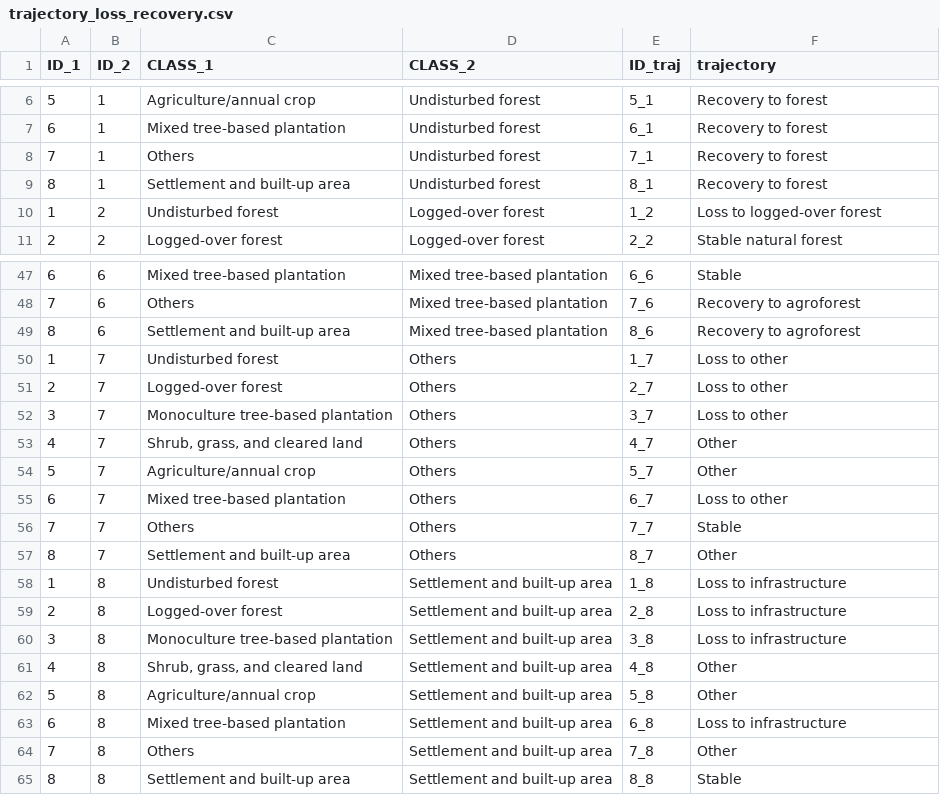
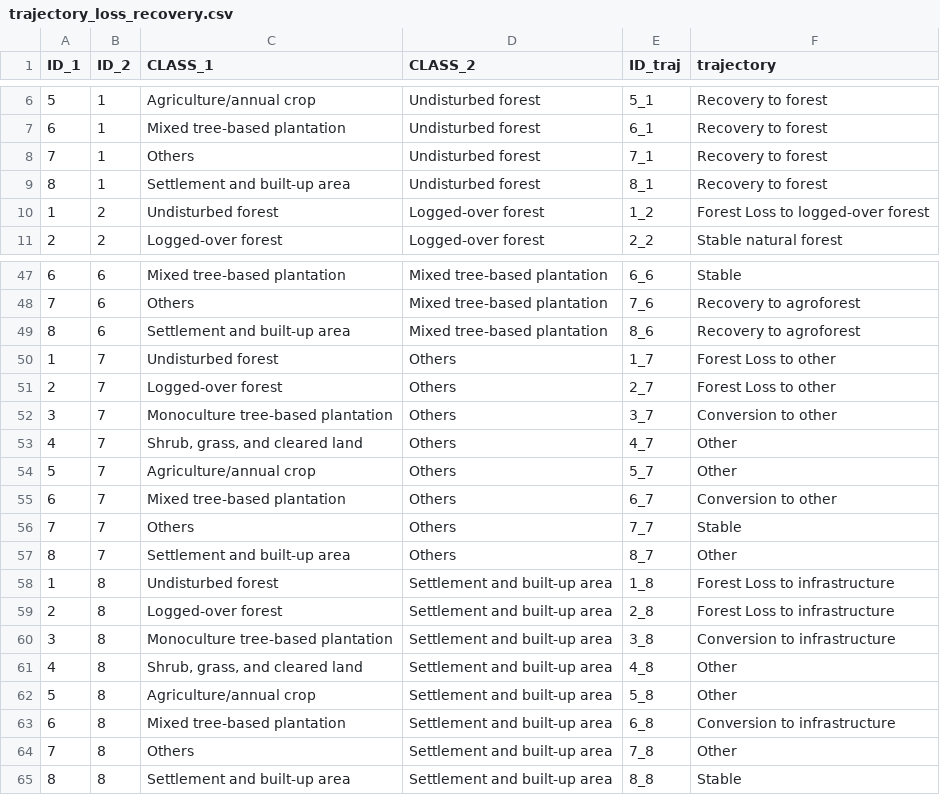
Before and after one commit to icraf-indonesia/lumens-shiny, a CSV file: data/table/trajectory_loss_recovery.csv, drawn as a sheet; only a part is shown, gaps mark what is left out; the diff covers the shown part only.

```diff
--- a/data/table/trajectory_loss_recovery.csv
+++ b/data/table/trajectory_loss_recovery.csv
@@ -9,3 +9,3 @@ ID_1,ID_2,CLASS_1,CLASS_2,ID_traj,trajectory
 8,1,Settlement and built-up area,Undisturbed forest,8_1,Recovery to forest
-1,2,Undisturbed forest,Logged-over forest,1_2,Loss to logged-over forest
+1,2,Undisturbed forest,Logged-over forest,1_2,Forest Loss to logged-over forest
 2,2,Logged-over forest,Logged-over forest,2_2,Stable natural forest
@@ -49,16 +49,16 @@ ID_1,ID_2,CLASS_1,CLASS_2,ID_traj,trajectory
 8,6,Settlement and built-up area,Mixed tree-based plantation,8_6,Recovery to agroforest
-1,7,Undisturbed forest,Others,1_7,Loss to other
-2,7,Logged-over forest,Others,2_7,Loss to other
-3,7,Monoculture tree-based plantation,Others,3_7,Loss to other
+1,7,Undisturbed forest,Others,1_7,Forest Loss to other
+2,7,Logged-over forest,Others,2_7,Forest Loss to other
+3,7,Monoculture tree-based plantation,Others,3_7,Conversion to other
 4,7,"Shrub, grass, and cleared land",Others,4_7,Other
 5,7,Agriculture/annual crop,Others,5_7,Other
-6,7,Mixed tree-based plantation,Others,6_7,Loss to other
+6,7,Mixed tree-based plantation,Others,6_7,Conversion to other
 7,7,Others,Others,7_7,Stable
 8,7,Settlement and built-up area,Others,8_7,Other
-1,8,Undisturbed forest,Settlement and built-up area,1_8,Loss to infrastructure
-2,8,Logged-over forest,Settlement and built-up area,2_8,Loss to infrastructure
-3,8,Monoculture tree-based plantation,Settlement and built-up area,3_8,Loss to infrastructure
+1,8,Undisturbed forest,Settlement and built-up area,1_8,Forest Loss to infrastructure
+2,8,Logged-over forest,Settlement and built-up area,2_8,Forest Loss to infrastructure
+3,8,Monoculture tree-based plantation,Settlement and built-up area,3_8,Conversion to infrastructure
 4,8,"Shrub, grass, and cleared land",Settlement and built-up area,4_8,Other
 5,8,Agriculture/annual crop,Settlement and built-up area,5_8,Other
-6,8,Mixed tree-based plantation,Settlement and built-up area,6_8,Loss to infrastructure
+6,8,Mixed tree-based plantation,Settlement and built-up area,6_8,Conversion to infrastructure
 7,8,Others,Settlement and built-up area,7_8,Other
```
Also changed, not shown: 14 edited cells elsewhere in this file, 1 other file.
